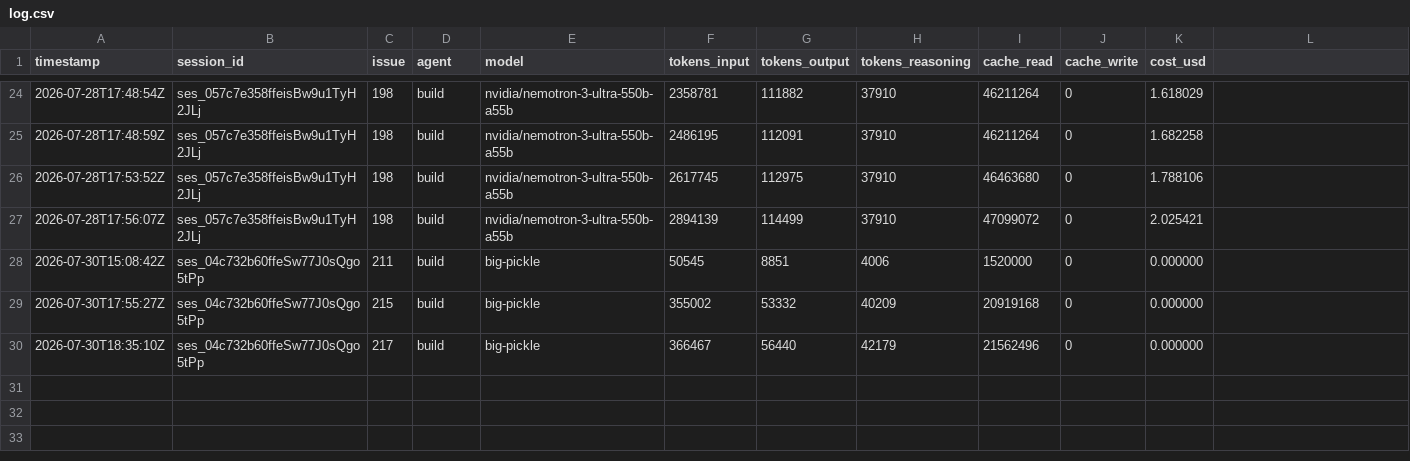
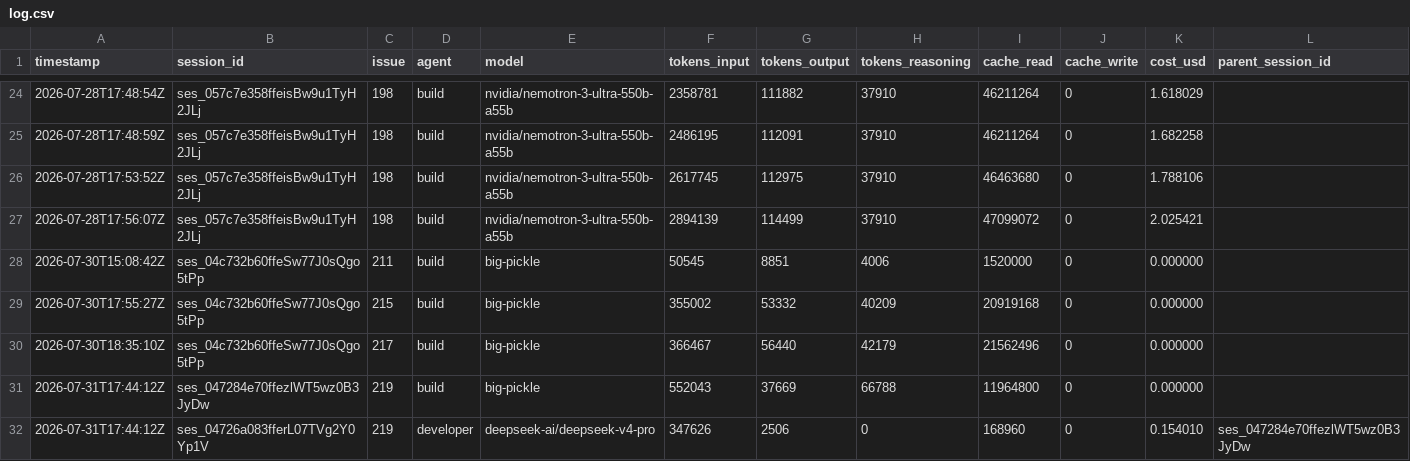
Before and after one commit to nmwael/subvocal, a CSV file: .aifinops/log.csv, drawn as a sheet; only a part is shown, gaps mark what is left out; the diff names each change by its address in the sheet, - before the commit and + after, or states it on an @@ line.

Commit message:
fix: log subagent token usage per session in finops

```diff
--- a/.aifinops/log.csv
+++ b/.aifinops/log.csv
-L1: (empty)
+L1: parent_session_id
+row 31: 2026-07-31T17:44:12Z | ses_047284e70ffezlWT5wz0B3JyDw | 219 | build | big-pickle | 552043 | 37669 | 66788 | 11964800 | 0 | 0.000000
+row 32: 2026-07-31T17:44:12Z | ses_04726a083fferL07TVg2Y0Yp1V | 219 | developer | deepseek-ai/deepseek-v4-pro | 347626 | 2506 | 0 | 168960 | 0 | 0.154010 | ses_047284e70ffezlWT5wz0B3JyDw
```
Also changed, not shown: 2 other files.
